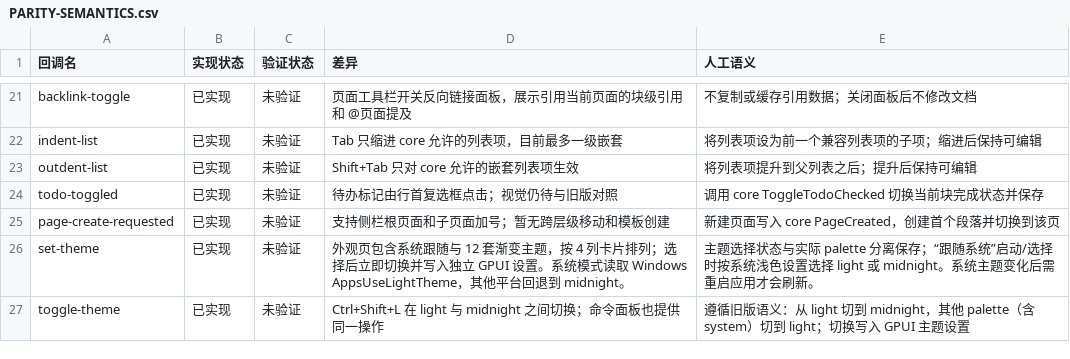
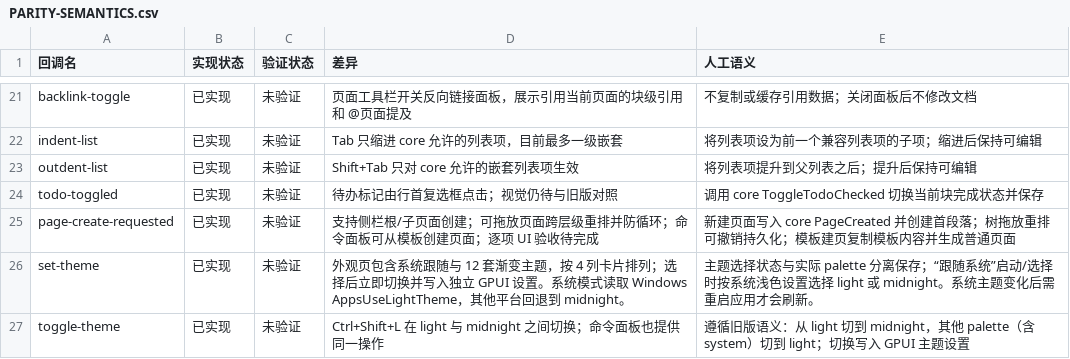
Before and after one commit to PT123123/quire-gpui, a CSV file: docs/PARITY-SEMANTICS.csv, drawn as a sheet; only a part is shown, gaps mark what is left out.

Commit message:
Correct page creation parity notes

```diff
--- a/docs/PARITY-SEMANTICS.csv
+++ b/docs/PARITY-SEMANTICS.csv
@@ -24,3 +24,3 @@ outdent-list,已实现,未验证,Shift+Tab 只对 core 允许的嵌套列表项
 todo-toggled,已实现,未验证,待办标记由行首复选框点击；视觉仍待与旧版对照,调用 core ToggleTodoChecked 切换当前块完成状态并保存
-page-create-requested,已实现,未验证,支持侧栏根页面和子页面加号；暂无跨层级移动和模板创建,新建页面写入 core PageCreated，创建首个段落并切换到该页
+page-create-requested,已实现,未验证,"支持侧栏根/子页面创建；可拖放页面跨层级重排并防循环；命令面板可从模板创建页面；逐项 UI 验收待完成",新建页面写入 core PageCreated 并创建首段落；树拖放重排可撤销持久化；模板建页复制模板内容并生成普通页面
 set-theme,已实现,未验证,外观页包含系统跟随与 12 套渐变主题，按 4 列卡片排列；选择后立即切换并写入独立 GPUI 设置。系统模式读取 Windows AppsUseLightTheme，其他平台回退到 midnight。,主题选择状态与实际 palette 分离保存；“跟随系统”启动/选择时按系统浅色设置选择 light 或 midnight。系统主题变化后需重启应用才会刷新。
```
Also changed, not shown: docs/PARITY.csv.
